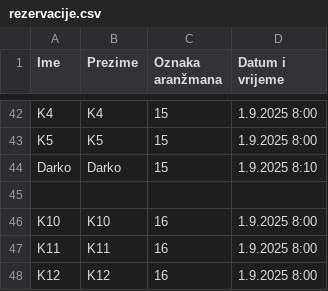
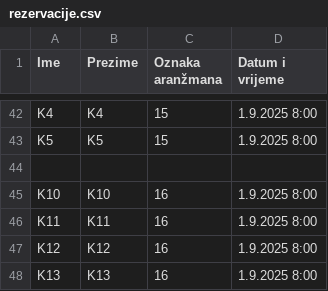
Before and after one commit to jmojzes21/Uzorci-Dizajna-Zadace, a CSV file: Podaci/rezervacije.csv, drawn as a sheet; only a part is shown, gaps mark what is left out; the shorter side is filled out with more unchanged rows; the diff names each change by its address in the sheet, - before the commit and + after, or states it on an @@ line.

Commit message:
Otkaži aranžman

```diff
--- a/Podaci/rezervacije.csv
+++ b/Podaci/rezervacije.csv
-row 44: Darko | Darko | 15 | 1.9.2025 8:10
```
Also changed, not shown: 2 other files.
